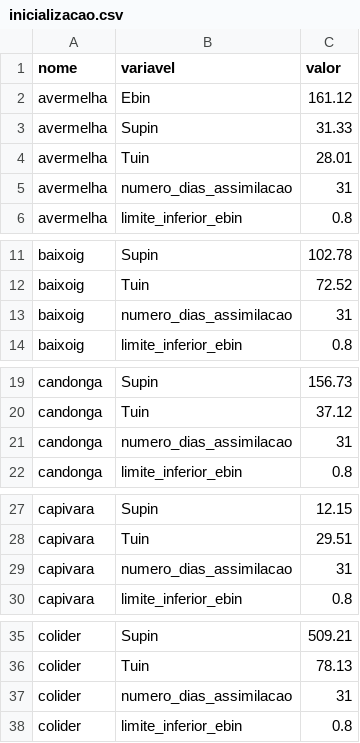
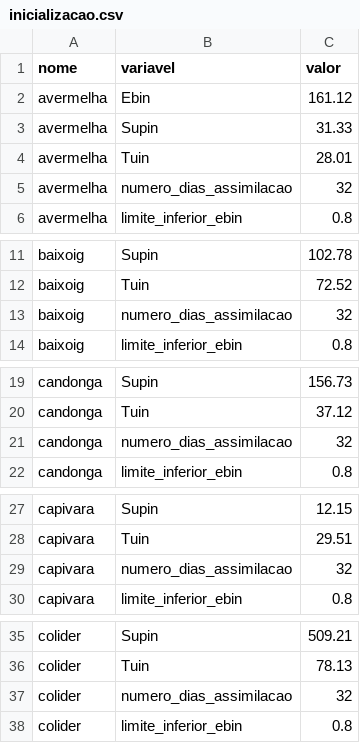
Before and after one commit to ONSBR/smapOnsR, a CSV file: inst/extdata/arq_entrada_novo/inicializacao.csv, drawn as a sheet; only a part is shown, gaps mark what is left out; the diff covers the shown part only.

Commit message:
atualiza valor de numero_dias_assimilacao para 32 nas inicializações (padronizacao com formato oficial)

```diff
--- a/inst/extdata/arq_entrada_novo/inicializacao.csv
+++ b/inst/extdata/arq_entrada_novo/inicializacao.csv
@@ -4,3 +4,3 @@ avermelha;Supin;31.33
 avermelha;Tuin;28.01
-avermelha;numero_dias_assimilacao;31
+avermelha;numero_dias_assimilacao;32
 avermelha;limite_inferior_ebin;0.8
@@ -12,3 +12,3 @@ baixoig;Supin;102.78
 baixoig;Tuin;72.52
-baixoig;numero_dias_assimilacao;31
+baixoig;numero_dias_assimilacao;32
 baixoig;limite_inferior_ebin;0.8
@@ -20,3 +20,3 @@ candonga;Supin;156.73
 candonga;Tuin;37.12
-candonga;numero_dias_assimilacao;31
+candonga;numero_dias_assimilacao;32
 candonga;limite_inferior_ebin;0.8
@@ -28,3 +28,3 @@ capivara;Supin;12.15
 capivara;Tuin;29.51
-capivara;numero_dias_assimilacao;31
+capivara;numero_dias_assimilacao;32
 capivara;limite_inferior_ebin;0.8
@@ -36,3 +36,3 @@ colider;Supin;509.21
 colider;Tuin;78.13
-colider;numero_dias_assimilacao;31
+colider;numero_dias_assimilacao;32
 colider;limite_inferior_ebin;0.8
```
Also changed, not shown: 10 edited cells elsewhere in this file, 1 other file.
